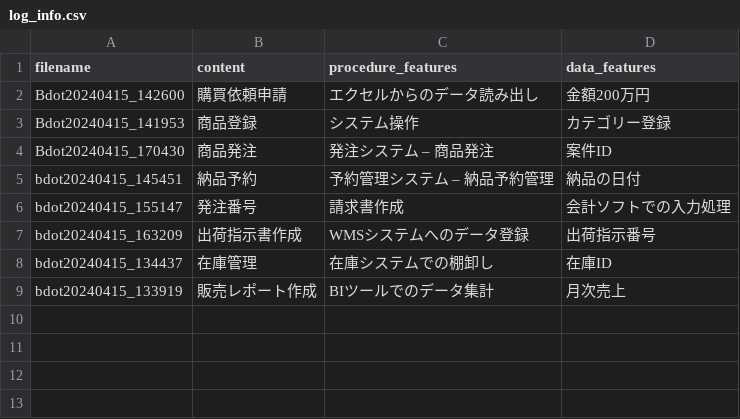
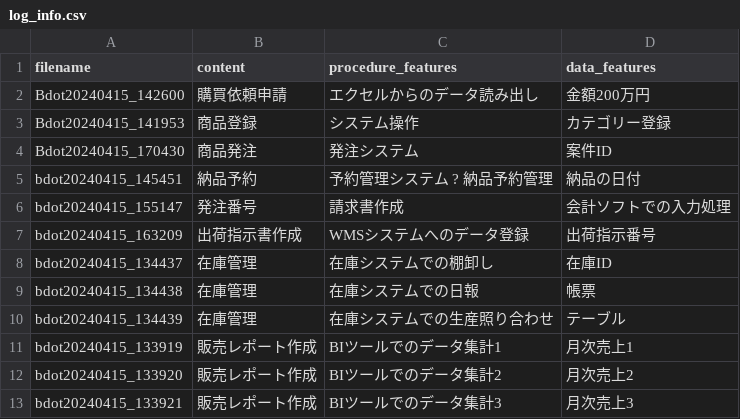
Before and after one commit to vumichien/ntt-backend, a CSV file: logsearch/data/process_logs/log_info.csv, drawn as a sheet.

```diff
--- a/logsearch/data/process_logs/log_info.csv
+++ b/logsearch/data/process_logs/log_info.csv
@@ -3,4 +3,4 @@ Bdot20240415_142600,購買依頼申請,エクセルからのデータ読み出
 Bdot20240415_141953,商品登録,システム操作,カテゴリー登録
-Bdot20240415_170430,商品発注             ,発注システム – 商品発注, 案件ID
-bdot20240415_145451,納品予約,予約管理システム – 納品予約管理,納品の日付
+Bdot20240415_170430,商品発注,発注システム, 案件ID
+bdot20240415_145451,納品予約,予約管理システム ? 納品予約管理,納品の日付
 bdot20240415_155147,発注番号,請求書作成,会計ソフトでの入力処理
@@ -8,2 +8,6 @@ bdot20240415_163209,出荷指示書作成,WMSシステムへのデータ登録,
 bdot20240415_134437,在庫管理,在庫システムでの棚卸し,在庫ID
-bdot20240415_133919,販売レポート作成,BIツールでのデータ集計,月次売上
+bdot20240415_134438,在庫管理,在庫システムでの日報,帳票
+bdot20240415_134439,在庫管理,在庫システムでの生産照り合わせ,テーブル
+bdot20240415_133919,販売レポート作成,BIツールでのデータ集計1,月次売上1
+bdot20240415_133920,販売レポート作成,BIツールでのデータ集計2,月次売上2
+bdot20240415_133921,販売レポート作成,BIツールでのデータ集計3,月次売上3
```
Also changed, not shown: 33 other files.
